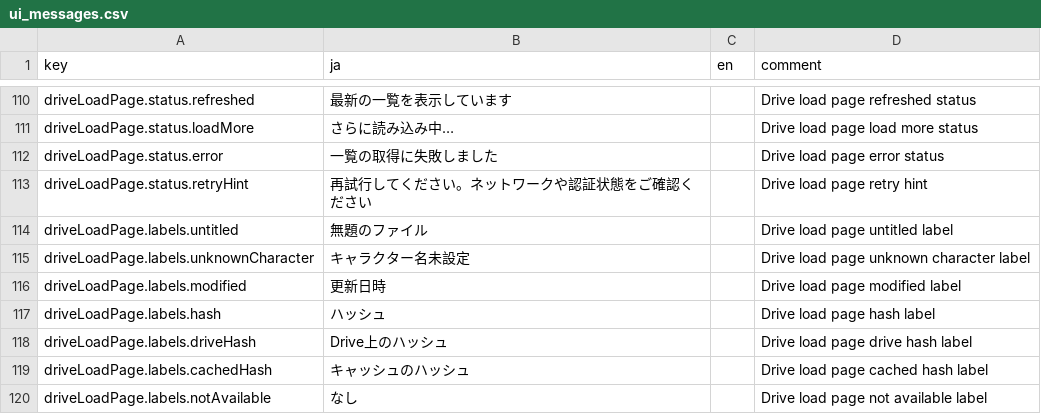
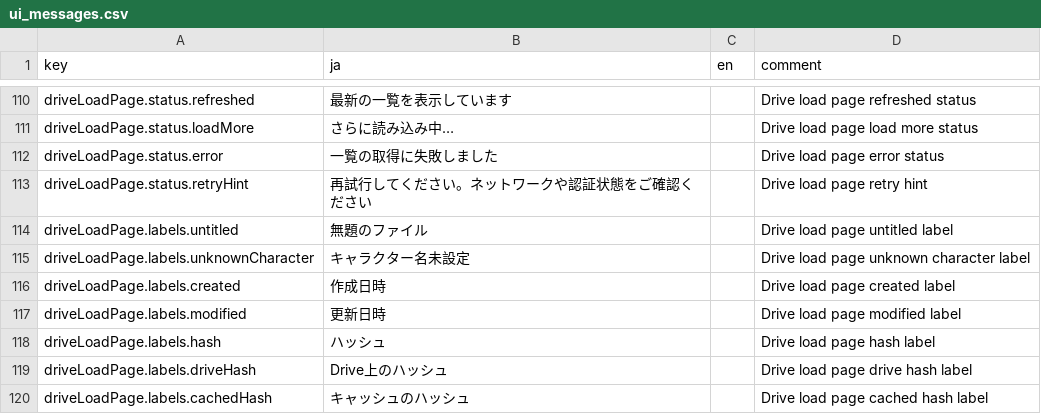
Before and after one commit to KTakahiro1729/AioniaCS, a CSV file: src/contents/ui_messages.csv, drawn as a sheet; only a part is shown, gaps mark what is left out; the shorter side is filled out with more unchanged rows; the diff covers the shown part only.

Commit message:
Refine Drive load page for zip-only character files

```diff
--- a/src/contents/ui_messages.csv
+++ b/src/contents/ui_messages.csv
@@ -115,2 +115,3 @@ driveLoadPage.labels.untitled,無題のファイル,,Drive load page untitled la
 driveLoadPage.labels.unknownCharacter,キャラクター名未設定,,Drive load page unknown character label
+driveLoadPage.labels.created,作成日時,,Drive load page created label
 driveLoadPage.labels.modified,更新日時,,Drive load page modified label
```
Also changed, not shown: 27 added rows elsewhere in this file, 5 other files.
